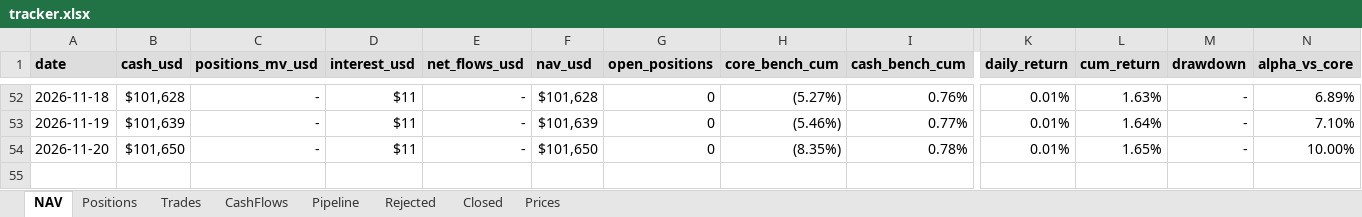
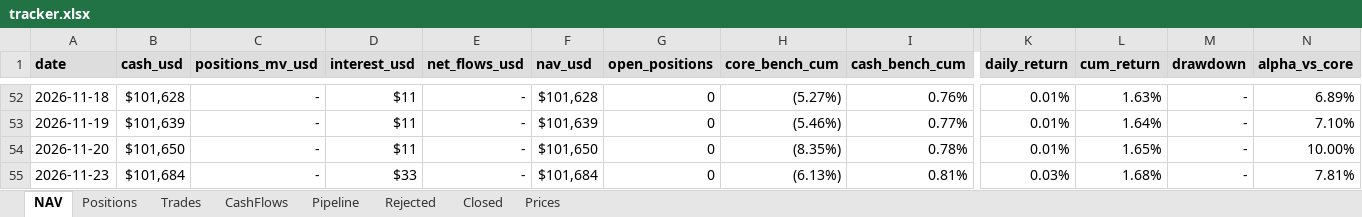
Before and after one commit to thmartinsmonteiro-netizen/hedgefund, an Excel workbook: reports/tracker.xlsx, sheet NAV, drawn as a sheet; only a part is shown, gaps mark what is left out; values as stored, in another font and other column widths than the file's, no borders; rows hold the shown columns only; the diff names each change by its address in the sheet, - before the commit and + after, or states it on an @@ line.

```diff
--- a/reports/tracker.xlsx (sheet NAV)
+++ b/reports/tracker.xlsx (sheet NAV)
+row 55: 2026-11-23 | $101,684 | - | $33 | - | $101,684 | 0 | (6.13%) | 0.81% | 0.03% | 1.68% | - | 7.81%
```
Also changed, not shown: sheet Prices, sheet Positions, 4 other files.
